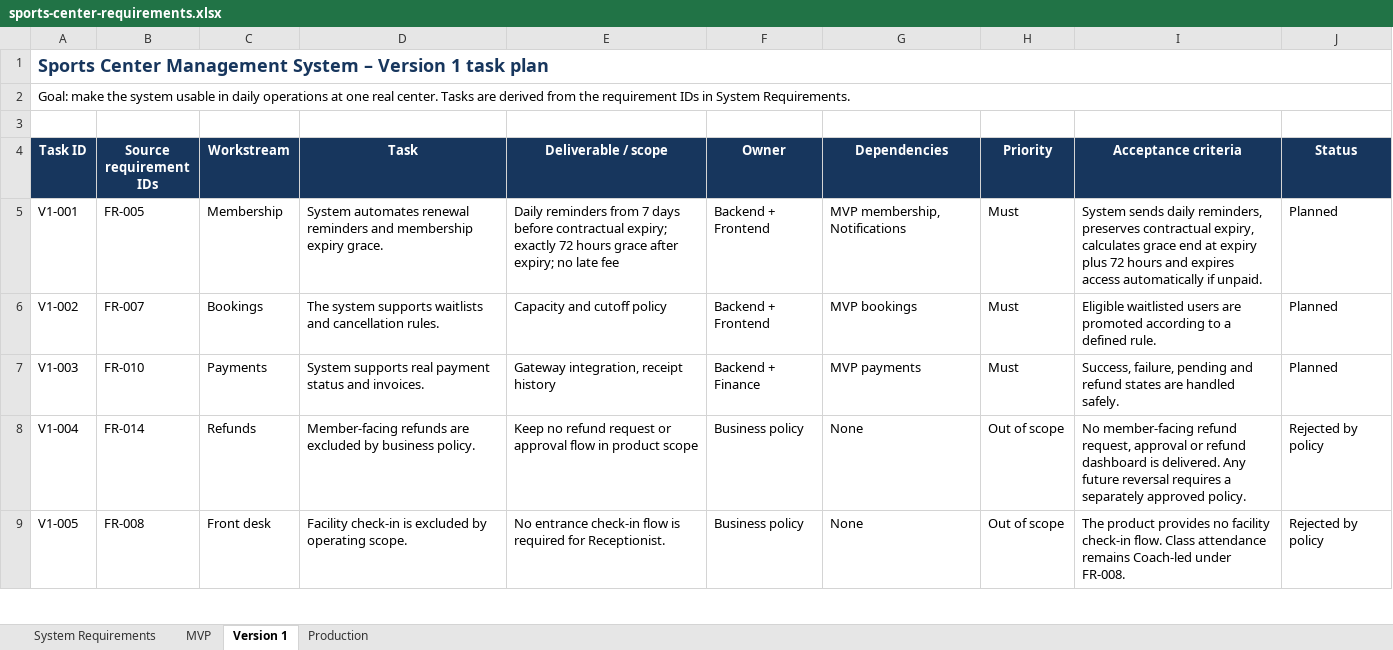
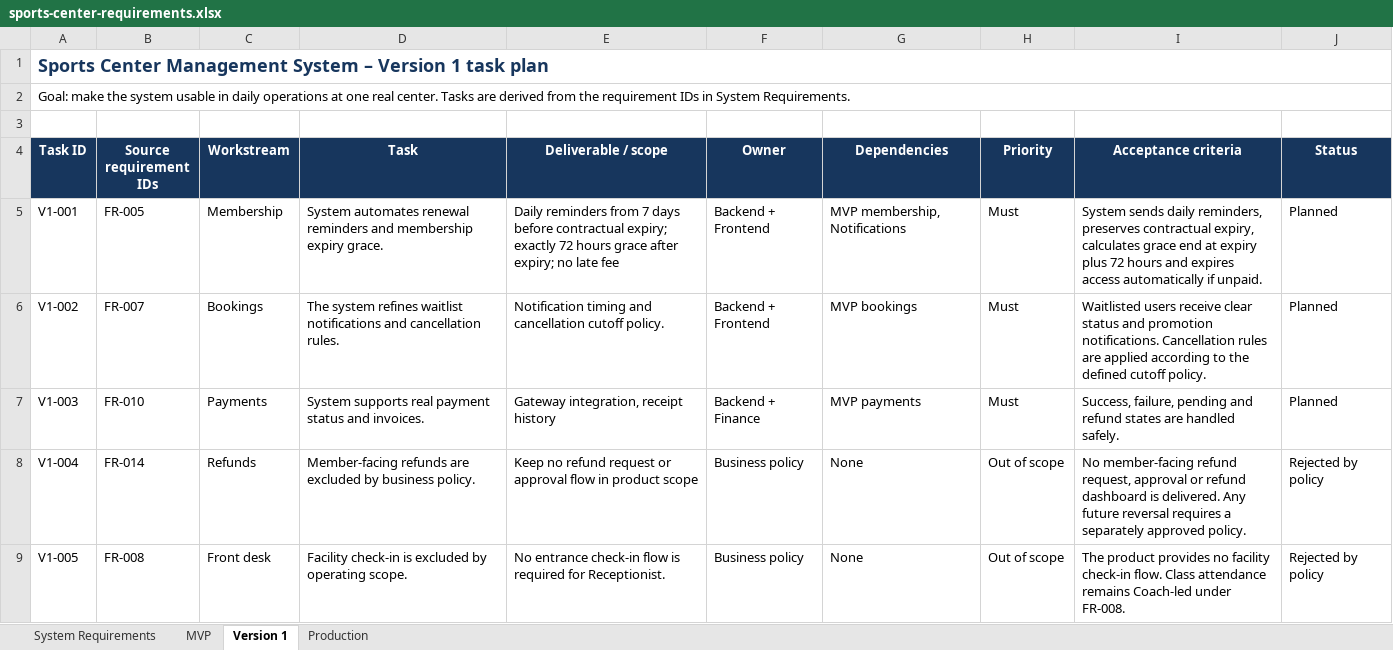
Before and after one commit to DungVVN/sports-center, an Excel workbook: backend/docs/sports-center-requirements.xlsx, sheet Version 1, drawn as a sheet; only a part is shown; values as stored, in another font and other column widths than the file's, no borders; table styles not drawn; the diff names each change by its address in the sheet, - before the commit and + after, or states it on an @@ line.

```diff
--- a/backend/docs/sports-center-requirements.xlsx (sheet Version 1)
+++ b/backend/docs/sports-center-requirements.xlsx (sheet Version 1)
-D6 (Task): The system supports waitlists and cancellation…
+D6 (Task): The system refines waitlist notifications and cancellation…
-E6 (Deliverable / scope): Capacity and cutoff policy
+E6 (Deliverable / scope): Notification timing and cancellation cutoff policy.
-I6 (Acceptance criteria): Eligible waitlisted users are promoted according to a defined rule.
+I6 (Acceptance criteria): Waitlisted users receive clear status and promotion notifications. Cancellation rules are applied according to the defined cutoff policy.
```
Also changed, not shown: sheet MVP, sheet System Requirements.
